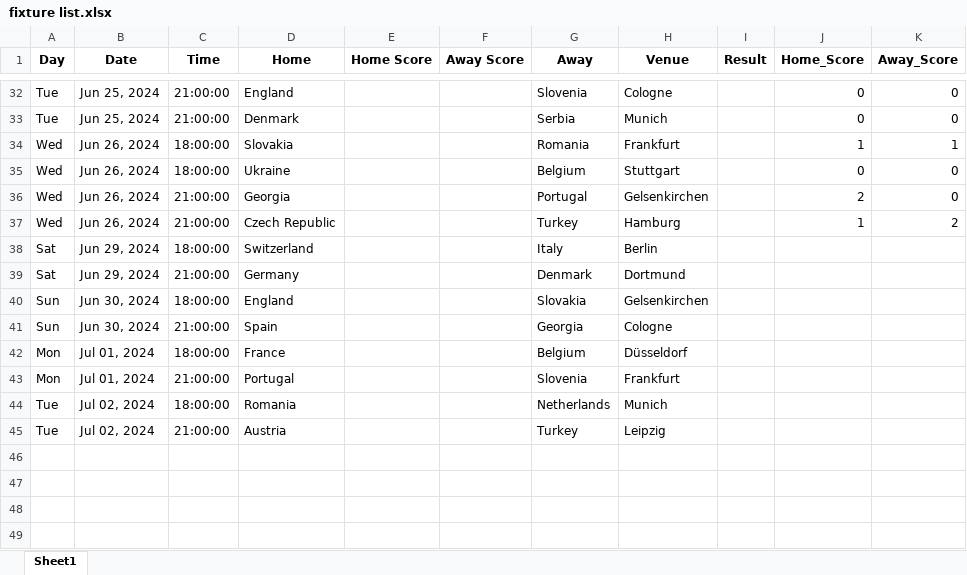
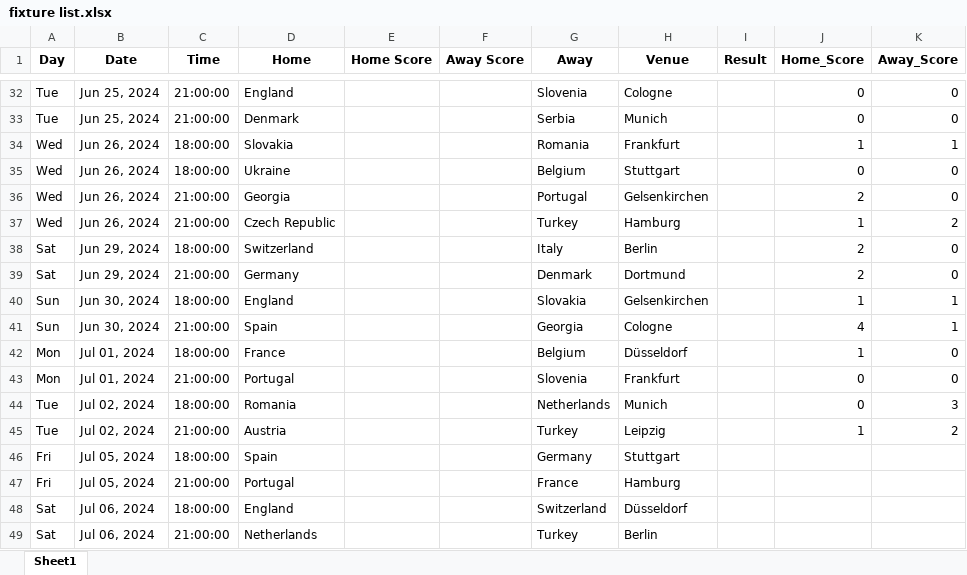
Before and after one commit to onishant/euro-predictor-game, an Excel workbook: eventData/fixture list.xlsx, sheet Sheet1, drawn as a sheet; only a part is shown, gaps mark what is left out; values as stored, in another font and other column widths than the file's, no borders; the diff names each change by its address in the sheet, - before the commit and + after, or states it on an @@ line.

```diff
--- a/eventData/fixture list.xlsx (sheet Sheet1)
+++ b/eventData/fixture list.xlsx (sheet Sheet1)
-J38:J39 (Home_Score): (empty)
+J38:J39 (Home_Score): 2
-K38:K39 (Away_Score): (empty)
+K38:K39 (Away_Score): 0
-J40 (Home_Score): (empty)
+J40 (Home_Score): 1
-K40:K41 (Away_Score): (empty)
+K40:K41 (Away_Score): 1
-J41 (Home_Score): (empty)
+J41 (Home_Score): 4
-J42 (Home_Score): (empty)
+J42 (Home_Score): 1
-K42:K43 (Away_Score): (empty)
+K42:K43 (Away_Score): 0
-J43:J44 (Home_Score): (empty)
+J43:J44 (Home_Score): 0
-K44 (Away_Score): (empty)
+K44 (Away_Score): 3
-J45 (Home_Score): (empty)
+J45 (Home_Score): 1
-K45 (Away_Score): (empty)
+K45 (Away_Score): 2
+row 46: Fri | Jul 05, 2024 | 18:00:00 | Spain |  |  | Germany | Stuttgart
+row 47: Fri | Jul 05, 2024 | 21:00:00 | Portugal |  |  | France | Hamburg
+row 48: Sat | Jul 06, 2024 | 18:00:00 | England |  |  | Switzerland | Düsseldorf
+row 49: Sat | Jul 06, 2024 | 21:00:00 | Netherlands |  |  | Turkey | Berlin
```
Also changed, not shown: eventData/users.xlsx.
